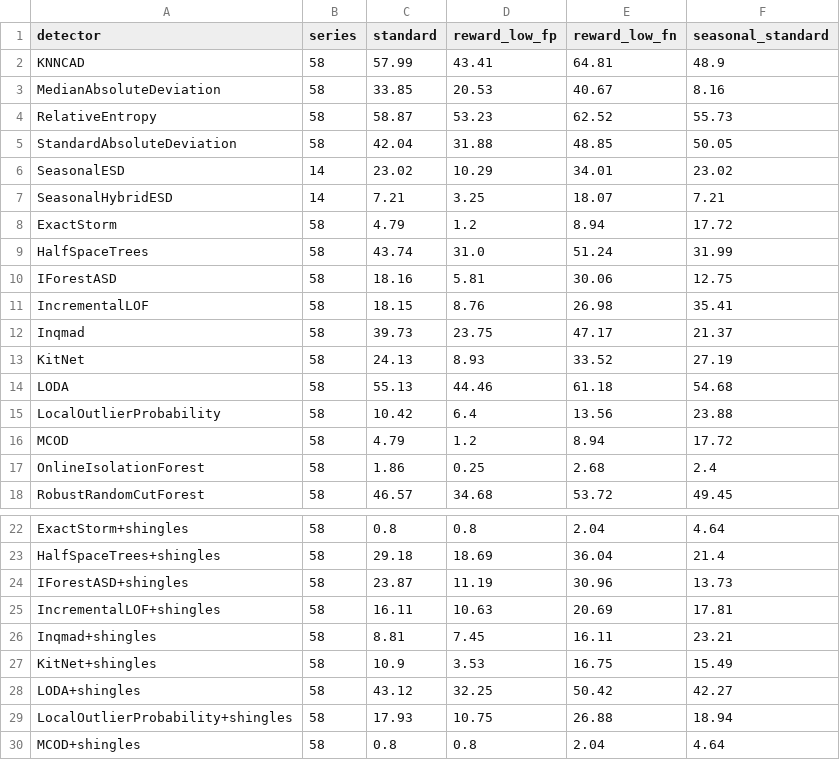
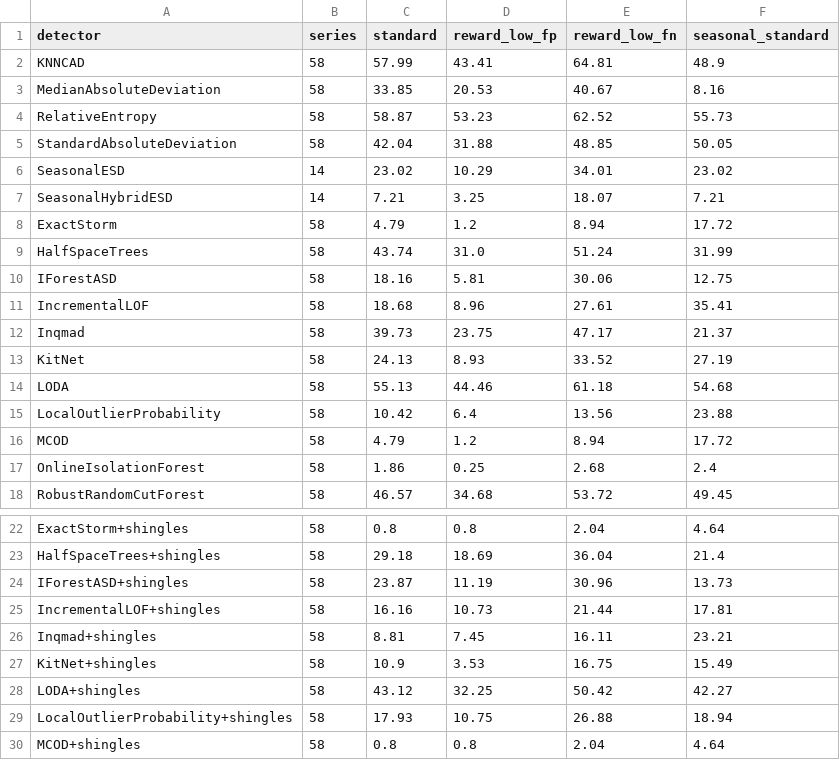
Before and after one commit to selimfirat/pysad, a CSV file: docs/benchmark/nab.csv, drawn as a sheet; only a part is shown, gaps mark what is left out.

Commit message:
docs: explain the IncrementalLOF AUROC moves on NAB from the score rounding (#600)
The rounding to 9 significant digits of #544 ties the LOF values that are 1 in exact arithmetic on series with many equal points. Before it, the last bits of these values decided their order, for example on Twitter_volume_GOOG (0.543 to 0.521). Rerun IncrementalLOF on NAB with and without shingles.

```diff
--- a/docs/benchmark/nab.csv
+++ b/docs/benchmark/nab.csv
@@ -10,3 +10,3 @@ HalfSpaceTrees,58,43.74,31.0,51.24,31.99
 IForestASD,58,18.16,5.81,30.06,12.75
-IncrementalLOF,58,18.15,8.76,26.98,35.41
+IncrementalLOF,58,18.68,8.96,27.61,35.41
 Inqmad,58,39.73,23.75,47.17,21.37
@@ -24,3 +24,3 @@ HalfSpaceTrees+shingles,58,29.18,18.69,36.04,21.4
 IForestASD+shingles,58,23.87,11.19,30.96,13.73
-IncrementalLOF+shingles,58,16.11,10.63,20.69,17.81
+IncrementalLOF+shingles,58,16.16,10.73,21.44,17.81
 Inqmad+shingles,58,8.81,7.45,16.11,23.21
```
Also changed, not shown: docs/benchmark/results.csv, docs/benchmark/univariate.csv, 2 other files.
